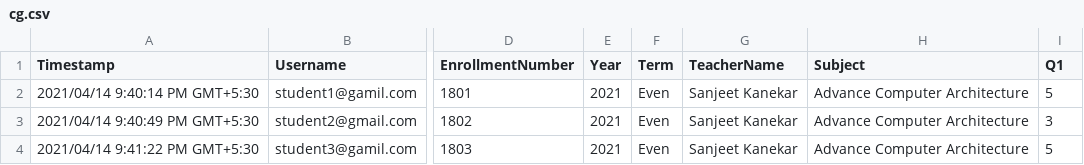
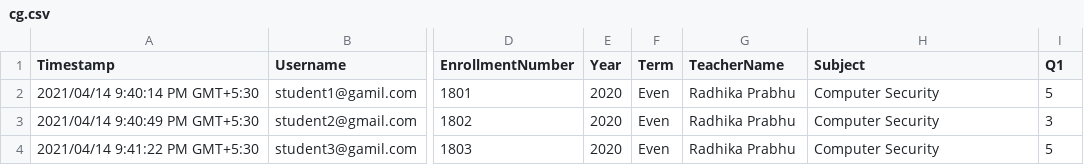
Before and after one commit to ChaitanyaCodes/cm-project, a CSV file: client/public/uploads/cg.csv, drawn as a sheet; only a part is shown, gaps mark what is left out; the diff names each change by its address in the sheet, - before the commit and + after, or states it on an @@ line.

```diff
--- a/client/public/uploads/cg.csv
+++ b/client/public/uploads/cg.csv
-E2:E4 (Year): 2021
+E2:E4 (Year): 2020
-G2:G4 (TeacherName): Sanjeet Kanekar
+G2:G4 (TeacherName): Radhika Prabhu
-H2:H4 (Subject): Advance Computer Architecture
+H2:H4 (Subject): Computer Security
```
Also changed, not shown: client/public/uploads/aca.csv, 2 other files.
